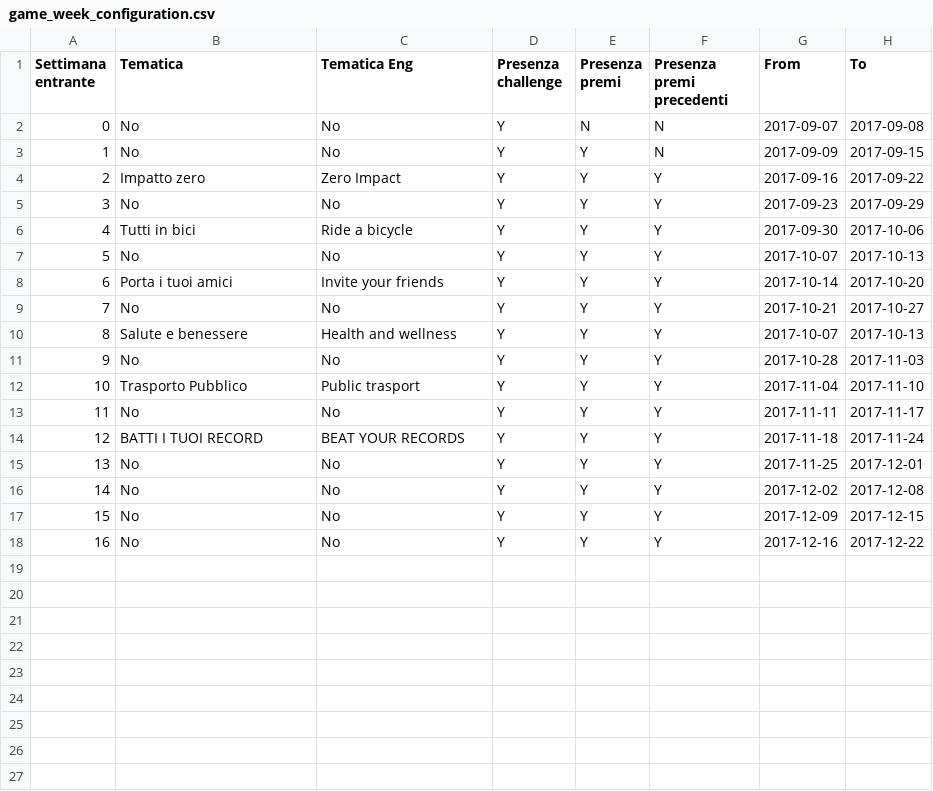
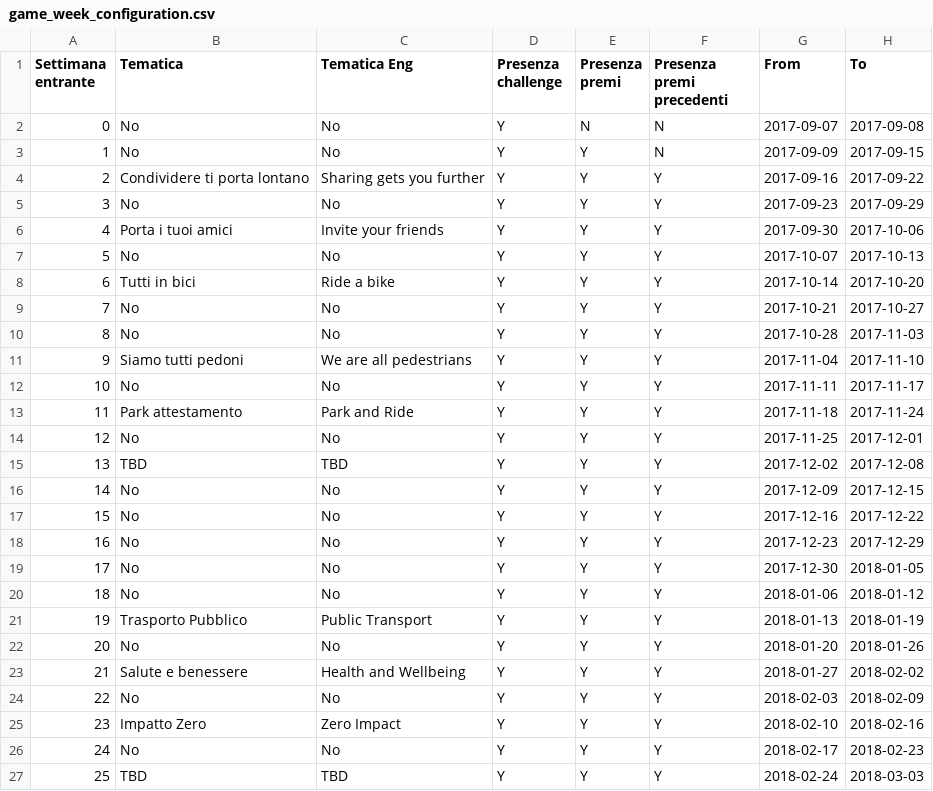
Before and after one commit to smartcampuslab/smartcampus.mobilityservice, a CSV file: src/main/resources/mail/conf_file/game_week_configuration.csv, drawn as a sheet; removed rows and columns are numbered as before the commit, all else as after; the diff names each change by its address in the sheet, - before the commit and + after, or states it on an @@ line.

Commit message:
week conf

```diff
--- a/src/main/resources/mail/conf_file/game_week_configuration.csv
+++ b/src/main/resources/mail/conf_file/game_week_configuration.csv
-B4 (Tematica): Impatto zero
+B4 (Tematica): Condividere ti porta lontano
-C4 (Tematica Eng): Zero Impact
+C4 (Tematica Eng): Sharing gets you further
-B6 (Tematica): Tutti in bici
+B6 (Tematica): Porta i tuoi amici
-C6 (Tematica Eng): Ride a bicycle
+C6 (Tematica Eng): Invite your friends
-B8 (Tematica): Porta i tuoi amici
+B8 (Tematica): Tutti in bici
-C8 (Tematica Eng): Invite your friends
+C8 (Tematica Eng): Ride a bike
-row 10: 8 | Salute e benessere | Health and wellness | Y | Y | Y | 2017-10-07 | 2017-10-13
@@ column A (Settimana entrante) renumbered between rows 10 and 17 @@
-B11 (Tematica): Trasporto Pubblico
+B11 (Tematica): Siamo tutti pedoni
-C11 (Tematica Eng): Public trasport
+C11 (Tematica Eng): We are all pedestrians
-B13 (Tematica): BATTI I TUOI RECORD
+B13 (Tematica): Park attestamento
-C13 (Tematica Eng): BEAT YOUR RECORDS
+C13 (Tematica Eng): Park and Ride
-B15 (Tematica): No
+B15 (Tematica): TBD
-C15 (Tematica Eng): No
+C15 (Tematica Eng): TBD
+row 18: 16 | No | No | Y | Y | Y | 2017-12-23 | 2017-12-29
+row 19: 17 | No | No | Y | Y | Y | 2017-12-30 | 2018-01-05
+row 20: 18 | No | No | Y | Y | Y | 2018-01-06 | 2018-01-12
+row 21: 19 | Trasporto Pubblico | Public Transport | Y | Y | Y | 2018-01-13 | 2018-01-19
+row 22: 20 | No | No | Y | Y | Y | 2018-01-20 | 2018-01-26
+row 23: 21 | Salute e benessere | Health and Wellbeing | Y | Y | Y | 2018-01-27 | 2018-02-02
+row 24: 22 | No | No | Y | Y | Y | 2018-02-03 | 2018-02-09
+row 25: 23 | Impatto Zero | Zero Impact | Y | Y | Y | 2018-02-10 | 2018-02-16
+row 26: 24 | No | No | Y | Y | Y | 2018-02-17 | 2018-02-23
+row 27: 25 | TBD | TBD | Y | Y | Y | 2018-02-24 | 2018-03-03
```
Also changed, not shown: src/main/resources/mail/conf_file/game_week_prize_en.csv, src/main/resources/mail/conf_file/game_week_prize_it.csv.
